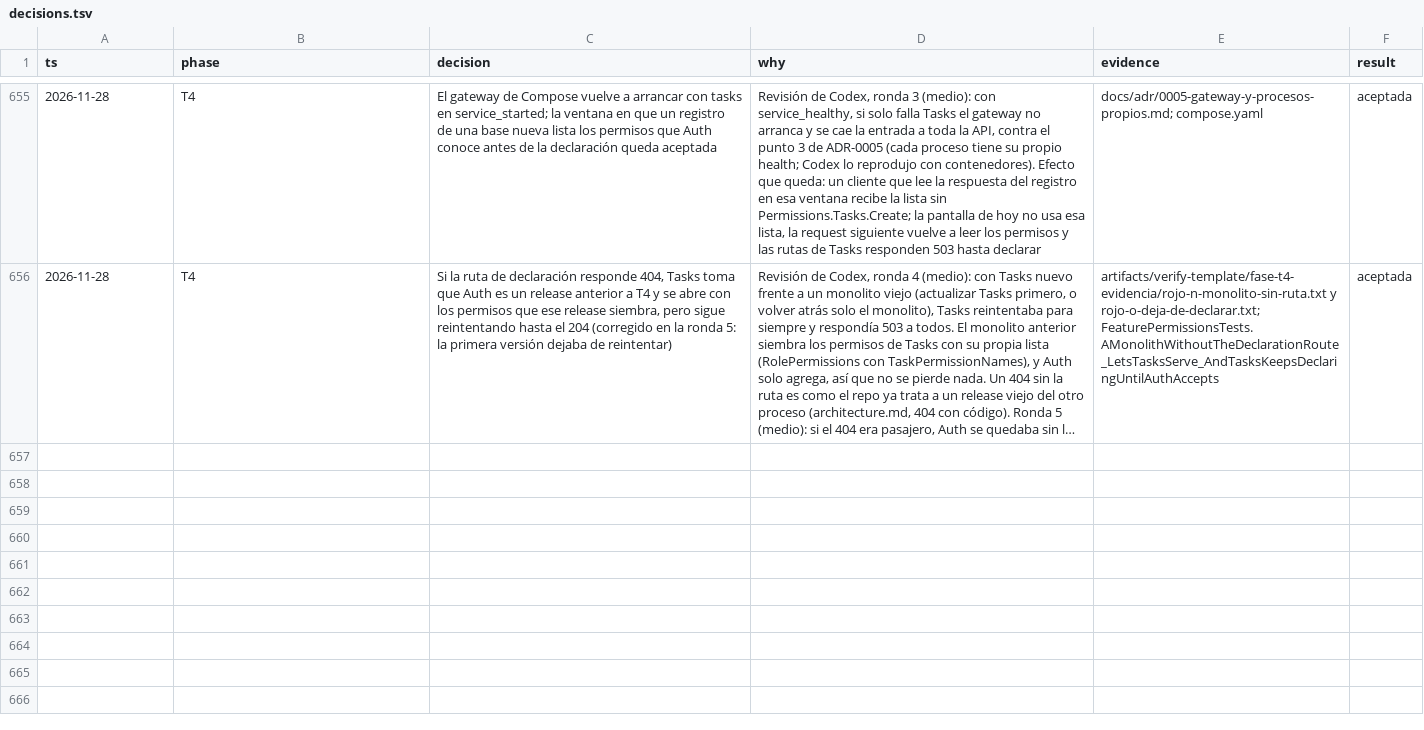
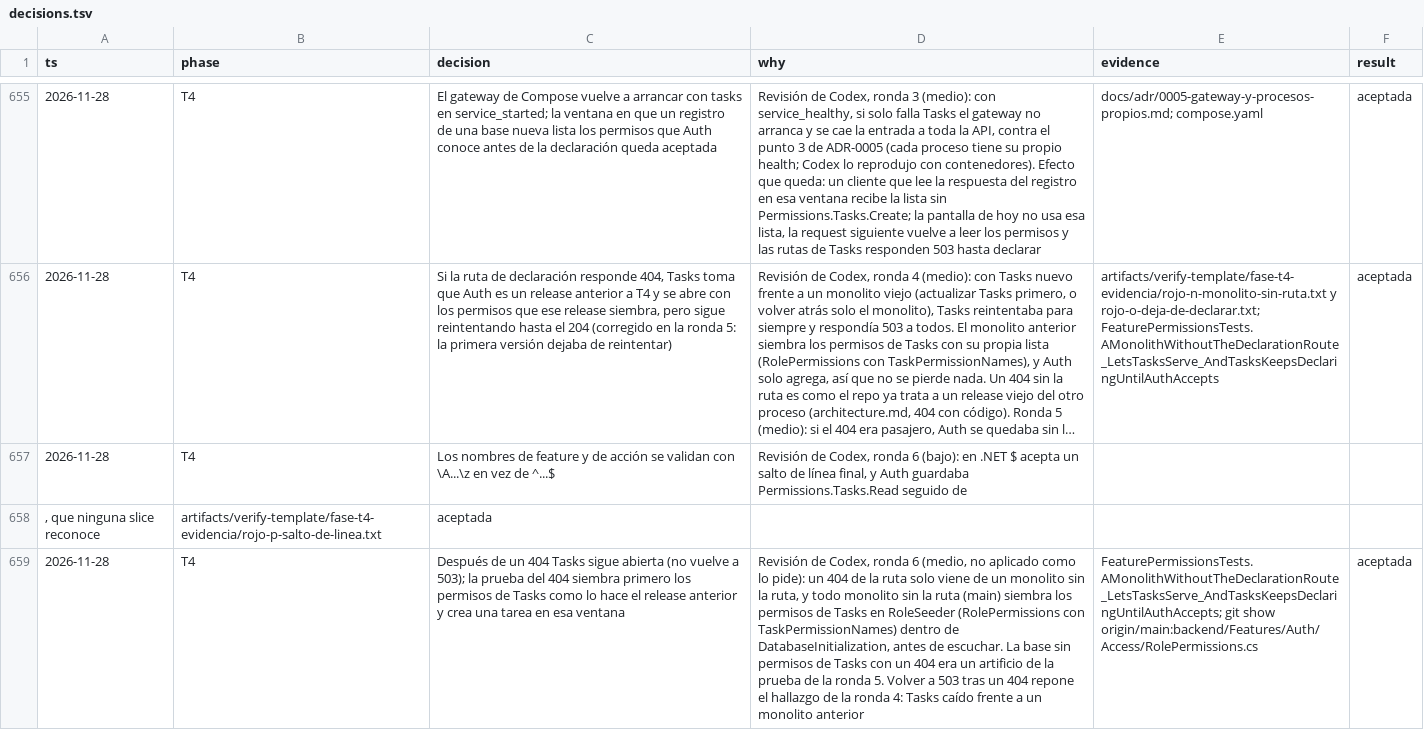
Before and after one commit to tobiasesquivel/full-stack-template, a TSV file: docs/decisions.tsv, drawn as a sheet; only a part is shown, gaps mark what is left out; long unchanged cells end in …; the diff names each change by its address in the sheet, - before the commit and + after, or states it on an @@ line.

Commit message:
T4: decisiones y evidencia de la revisión de Codex, ronda 6

```diff
--- a/docs/decisions.tsv
+++ b/docs/decisions.tsv
+row 657: 2026-11-28 | T4 | Los nombres de feature y de acción se validan con \A...\z en vez de ^...$ | Revisión de Codex, ronda 6 (bajo): en .NET $ acepta un salto de línea final, y Auth guardaba Permissions.Tasks.Read seguido de
+row 658: , que ninguna slice reconoce | artifacts/verify-template/fase-t4-evidencia/rojo-p-salto-de-linea.txt | aceptada
+row 659: 2026-11-28 | T4 | Después de un 404 Tasks sigue abierta (no vuelve a 503); la prueba del 404 siembra primero los permisos de Tasks como lo hace el release anterior y crea una tarea en esa ventana | Revisión de Codex, ronda 6 (medio, no aplicado como lo pide): un 404 de la ruta solo viene de un monolito sin la ruta, y todo monolito sin la ruta (main) siembra los permisos de Tasks en RoleSeeder (RolePermissions con TaskPermissionNames) dentro de DatabaseInitialization, antes de escuchar. La base sin permisos de Tasks con un 404 era un artificio de la prueba de la ronda 5. Volver a 503 tras un 404 repone el hallazgo de la ronda 4: Tasks caído frente a un monolito anterior | FeaturePermissionsTests.AMonolithWithoutTheDeclarationRoute_LetsTasksServe_AndTasksKeepsDeclaringUntilAuthAccepts; git show origin/main:backend/Features/Auth/Access/RolePermissions.cs | aceptada
```
Also changed, not shown: 1 other file.
